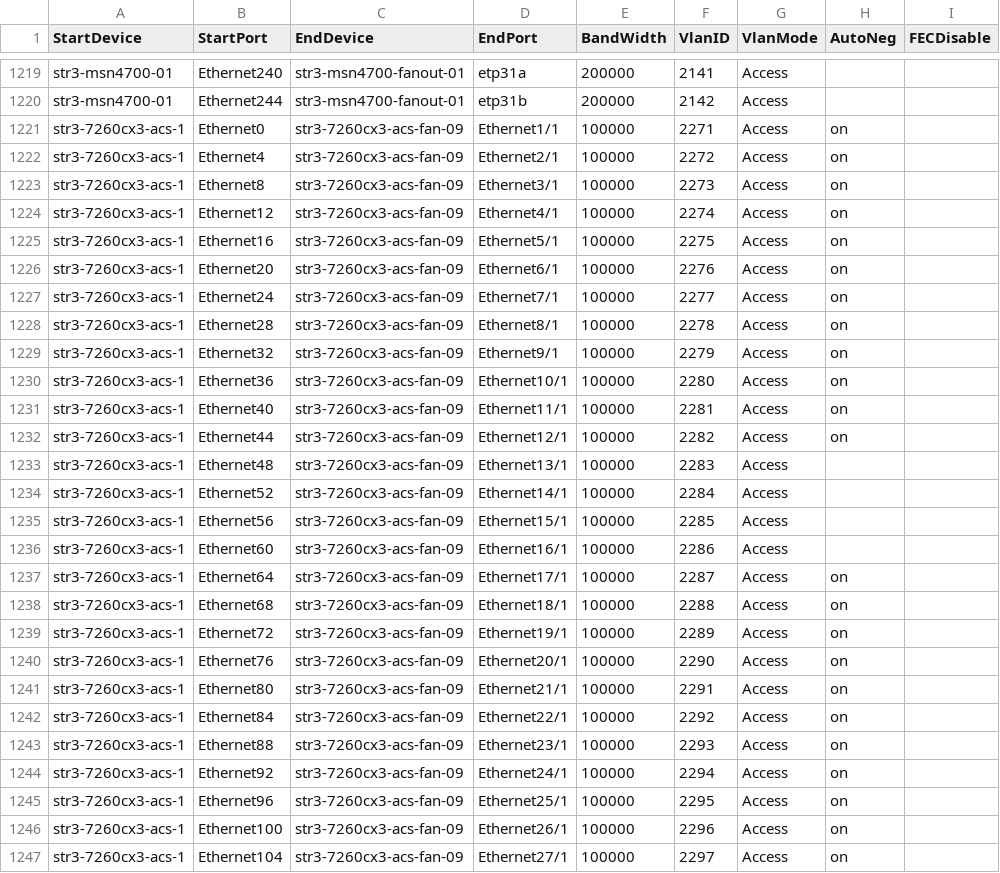
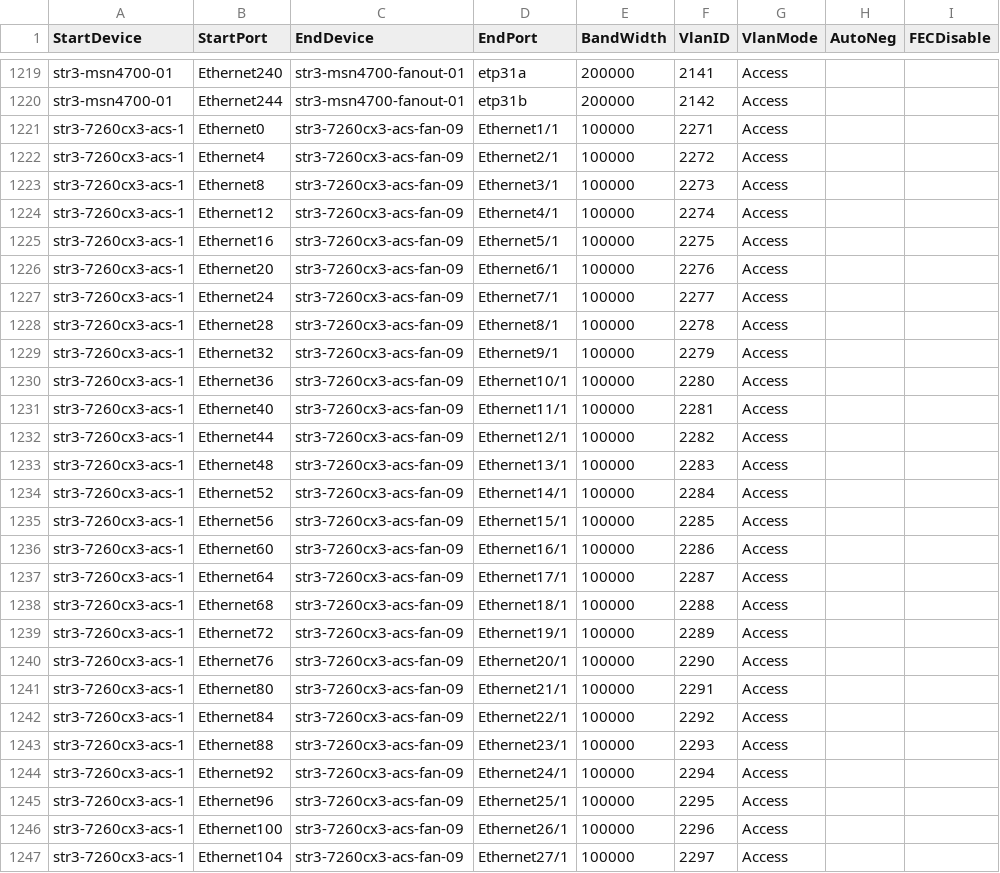
Before and after one commit to sakshamkhurana21/sonic-mgmt, a CSV file: ansible/files/sonic_str3_links.csv, drawn as a sheet; only a part is shown, gaps mark what is left out; the diff covers the shown part only.

```diff
--- a/ansible/files/sonic_str3_links.csv
+++ b/ansible/files/sonic_str3_links.csv
@@ -1220,14 +1220,14 @@ str3-msn4700-01,Ethernet240,str3-msn4700-fanout-01,etp31a,200000,2141,Access,
 str3-msn4700-01,Ethernet244,str3-msn4700-fanout-01,etp31b,200000,2142,Access,
-str3-7260cx3-acs-1,Ethernet0,str3-7260cx3-acs-fan-09,Ethernet1/1,100000,2271,Access,on
-str3-7260cx3-acs-1,Ethernet4,str3-7260cx3-acs-fan-09,Ethernet2/1,100000,2272,Access,on
-str3-7260cx3-acs-1,Ethernet8,str3-7260cx3-acs-fan-09,Ethernet3/1,100000,2273,Access,on
-str3-7260cx3-acs-1,Ethernet12,str3-7260cx3-acs-fan-09,Ethernet4/1,100000,2274,Access,on
-str3-7260cx3-acs-1,Ethernet16,str3-7260cx3-acs-fan-09,Ethernet5/1,100000,2275,Access,on
-str3-7260cx3-acs-1,Ethernet20,str3-7260cx3-acs-fan-09,Ethernet6/1,100000,2276,Access,on
-str3-7260cx3-acs-1,Ethernet24,str3-7260cx3-acs-fan-09,Ethernet7/1,100000,2277,Access,on
-str3-7260cx3-acs-1,Ethernet28,str3-7260cx3-acs-fan-09,Ethernet8/1,100000,2278,Access,on
-str3-7260cx3-acs-1,Ethernet32,str3-7260cx3-acs-fan-09,Ethernet9/1,100000,2279,Access,on
-str3-7260cx3-acs-1,Ethernet36,str3-7260cx3-acs-fan-09,Ethernet10/1,100000,2280,Access,on
-str3-7260cx3-acs-1,Ethernet40,str3-7260cx3-acs-fan-09,Ethernet11/1,100000,2281,Access,on
-str3-7260cx3-acs-1,Ethernet44,str3-7260cx3-acs-fan-09,Ethernet12/1,100000,2282,Access,on
+str3-7260cx3-acs-1,Ethernet0,str3-7260cx3-acs-fan-09,Ethernet1/1,100000,2271,Access,
+str3-7260cx3-acs-1,Ethernet4,str3-7260cx3-acs-fan-09,Ethernet2/1,100000,2272,Access,
+str3-7260cx3-acs-1,Ethernet8,str3-7260cx3-acs-fan-09,Ethernet3/1,100000,2273,Access,
+str3-7260cx3-acs-1,Ethernet12,str3-7260cx3-acs-fan-09,Ethernet4/1,100000,2274,Access,
+str3-7260cx3-acs-1,Ethernet16,str3-7260cx3-acs-fan-09,Ethernet5/1,100000,2275,Access,
+str3-7260cx3-acs-1,Ethernet20,str3-7260cx3-acs-fan-09,Ethernet6/1,100000,2276,Access,
+str3-7260cx3-acs-1,Ethernet24,str3-7260cx3-acs-fan-09,Ethernet7/1,100000,2277,Access,
+str3-7260cx3-acs-1,Ethernet28,str3-7260cx3-acs-fan-09,Ethernet8/1,100000,2278,Access,
+str3-7260cx3-acs-1,Ethernet32,str3-7260cx3-acs-fan-09,Ethernet9/1,100000,2279,Access,
+str3-7260cx3-acs-1,Ethernet36,str3-7260cx3-acs-fan-09,Ethernet10/1,100000,2280,Access
+str3-7260cx3-acs-1,Ethernet40,str3-7260cx3-acs-fan-09,Ethernet11/1,100000,2281,Access
+str3-7260cx3-acs-1,Ethernet44,str3-7260cx3-acs-fan-09,Ethernet12/1,100000,2282,Access
 str3-7260cx3-acs-1,Ethernet48,str3-7260cx3-acs-fan-09,Ethernet13/1,100000,2283,Access,
@@ -1236,12 +1236,12 @@ str3-7260cx3-acs-1,Ethernet56,str3-7260cx3-acs-fan-09,Ethernet15/1,100000,2285,A
 str3-7260cx3-acs-1,Ethernet60,str3-7260cx3-acs-fan-09,Ethernet16/1,100000,2286,Access,
-str3-7260cx3-acs-1,Ethernet64,str3-7260cx3-acs-fan-09,Ethernet17/1,100000,2287,Access,on
-str3-7260cx3-acs-1,Ethernet68,str3-7260cx3-acs-fan-09,Ethernet18/1,100000,2288,Access,on
-str3-7260cx3-acs-1,Ethernet72,str3-7260cx3-acs-fan-09,Ethernet19/1,100000,2289,Access,on
-str3-7260cx3-acs-1,Ethernet76,str3-7260cx3-acs-fan-09,Ethernet20/1,100000,2290,Access,on
-str3-7260cx3-acs-1,Ethernet80,str3-7260cx3-acs-fan-09,Ethernet21/1,100000,2291,Access,on
-str3-7260cx3-acs-1,Ethernet84,str3-7260cx3-acs-fan-09,Ethernet22/1,100000,2292,Access,on
-str3-7260cx3-acs-1,Ethernet88,str3-7260cx3-acs-fan-09,Ethernet23/1,100000,2293,Access,on
-str3-7260cx3-acs-1,Ethernet92,str3-7260cx3-acs-fan-09,Ethernet24/1,100000,2294,Access,on
-str3-7260cx3-acs-1,Ethernet96,str3-7260cx3-acs-fan-09,Ethernet25/1,100000,2295,Access,on
-str3-7260cx3-acs-1,Ethernet100,str3-7260cx3-acs-fan-09,Ethernet26/1,100000,2296,Access,on
-str3-7260cx3-acs-1,Ethernet104,str3-7260cx3-acs-fan-09,Ethernet27/1,100000,2297,Access,on
+str3-7260cx3-acs-1,Ethernet64,str3-7260cx3-acs-fan-09,Ethernet17/1,100000,2287,Access,
+str3-7260cx3-acs-1,Ethernet68,str3-7260cx3-acs-fan-09,Ethernet18/1,100000,2288,Access,
+str3-7260cx3-acs-1,Ethernet72,str3-7260cx3-acs-fan-09,Ethernet19/1,100000,2289,Access,
+str3-7260cx3-acs-1,Ethernet76,str3-7260cx3-acs-fan-09,Ethernet20/1,100000,2290,Access,
+str3-7260cx3-acs-1,Ethernet80,str3-7260cx3-acs-fan-09,Ethernet21/1,100000,2291,Access,
+str3-7260cx3-acs-1,Ethernet84,str3-7260cx3-acs-fan-09,Ethernet22/1,100000,2292,Access,
+str3-7260cx3-acs-1,Ethernet88,str3-7260cx3-acs-fan-09,Ethernet23/1,100000,2293,Access,
+str3-7260cx3-acs-1,Ethernet92,str3-7260cx3-acs-fan-09,Ethernet24/1,100000,2294,Access,
+str3-7260cx3-acs-1,Ethernet96,str3-7260cx3-acs-fan-09,Ethernet25/1,100000,2295,Access,
+str3-7260cx3-acs-1,Ethernet100,str3-7260cx3-acs-fan-09,Ethernet26/1,100000,2296,Access,
+str3-7260cx3-acs-1,Ethernet104,str3-7260cx3-acs-fan-09,Ethernet27/1,100000,2297,Access,
```
Also changed, not shown: 89 edited cells elsewhere in this file, 1 other file.
